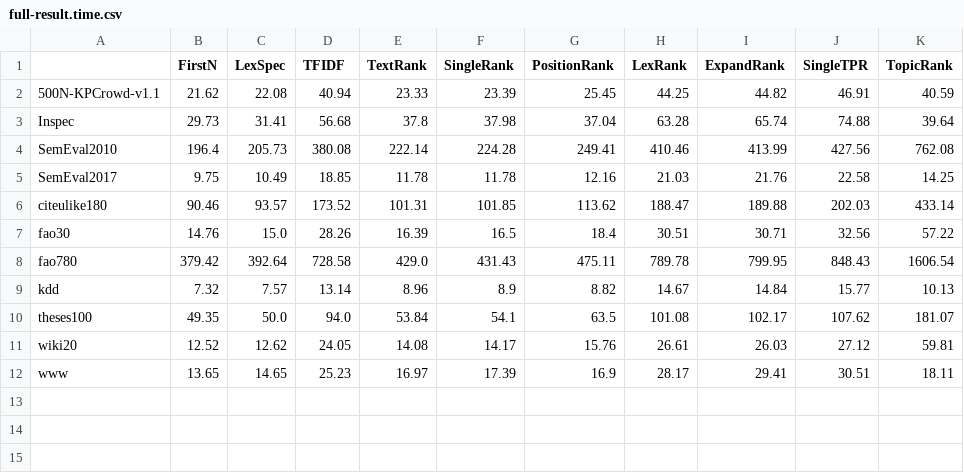
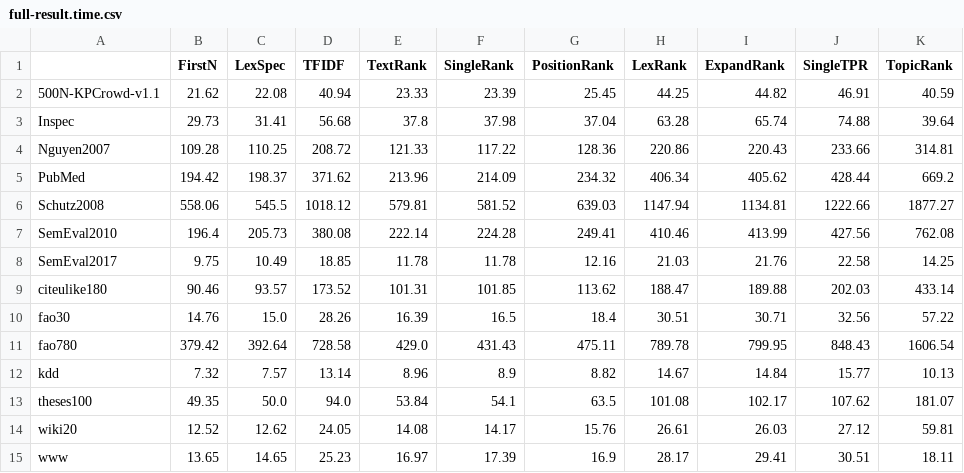
Before and after one commit to asahi417/kex, a CSV file: benchmark/full-result.time.csv, drawn as a sheet.

```diff
--- a/benchmark/full-result.time.csv
+++ b/benchmark/full-result.time.csv
@@ -3,2 +3,5 @@
 Inspec,29.73,31.41,56.68,37.8,37.98,37.04,63.28,65.74,74.88,39.64
+Nguyen2007,109.28,110.25,208.72,121.33,117.22,128.36,220.86,220.43,233.66,314.81
+PubMed,194.42,198.37,371.62,213.96,214.09,234.32,406.34,405.62,428.44,669.2
+Schutz2008,558.06,545.5,1018.12,579.81,581.52,639.03,1147.94,1134.81,1222.66,1877.27
 SemEval2010,196.4,205.73,380.08,222.14,224.28,249.41,410.46,413.99,427.56,762.08
```
Also changed, not shown: benchmark/full-result.10.csv, benchmark/full-result.15.csv, 1 other file.
